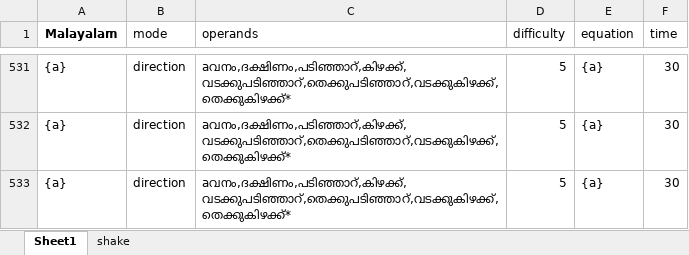
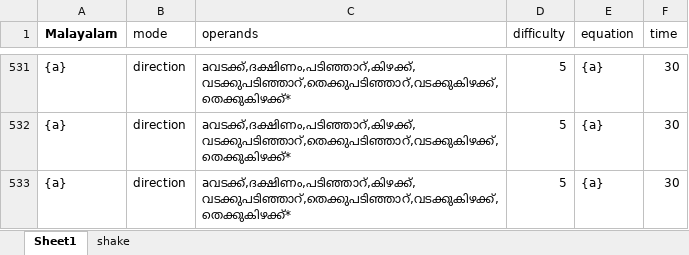
Before and after one commit to shadil-rayyan/Math-Mantra, an Excel workbook: app/src/main/assets/questions/ml.xlsx, sheet Sheet1, drawn as a sheet; only a part is shown, gaps mark what is left out; values as stored, in another font and other column widths than the file's, no borders; charts and pictures not drawn; the diff covers the shown part only; the diff names each change by its address in the sheet, - before the commit and + after, or states it on an @@ line.

```diff
--- a/app/src/main/assets/questions/ml.xlsx (sheet Sheet1)
+++ b/app/src/main/assets/questions/ml.xlsx (sheet Sheet1)
-C531:C533 (operands): aവനം,ദക്ഷിണം,പടിഞ്ഞാറ്,കിഴക്ക്,വടക്കുപടിഞ്ഞാറ്,തെക്കുപടിഞ്ഞാറ്,വടക്കുകിഴക്ക്,തെക്കുകിഴക്ക്*
+C531:C533 (operands): aവടക്ക്,ദക്ഷിണം,പടിഞ്ഞാറ്,കിഴക്ക്,വടക്കുപടിഞ്ഞാറ്,തെക്കുപടിഞ്ഞാറ്,വടക്കുകിഴക്ക്,തെക്കുകിഴക്ക്*
```
Also changed, not shown: 9 added rows, 9 removed rows and 47 edited cells elsewhere in this sheet, 7 other files.
